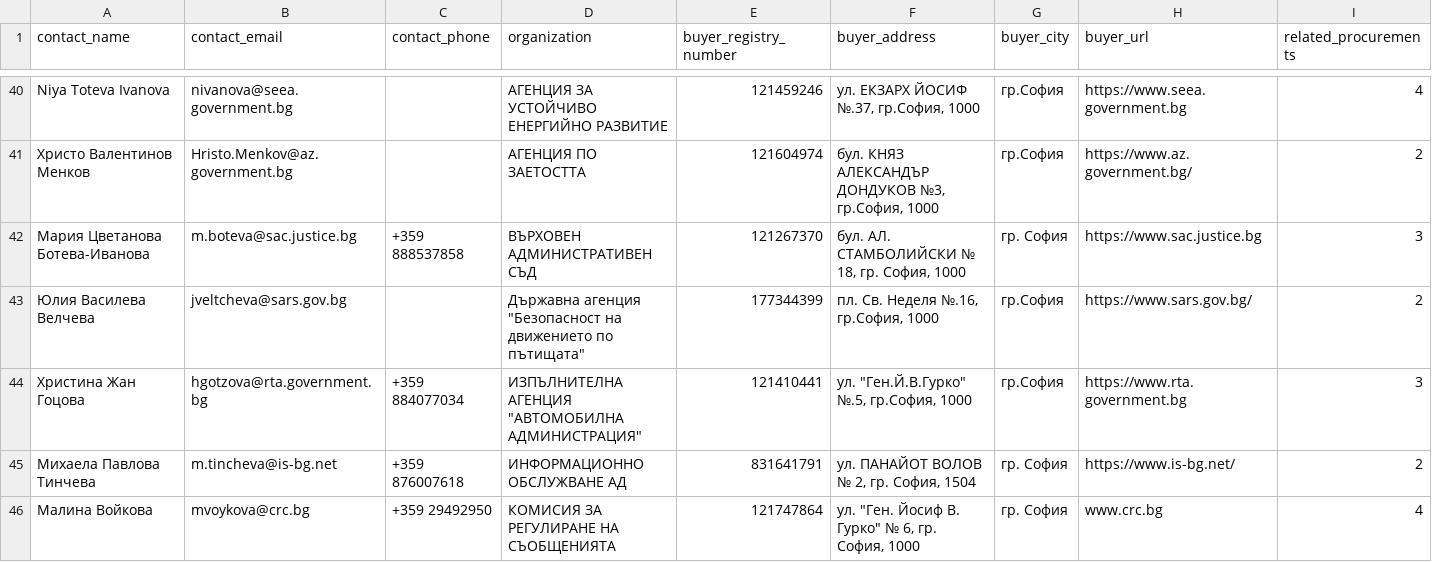
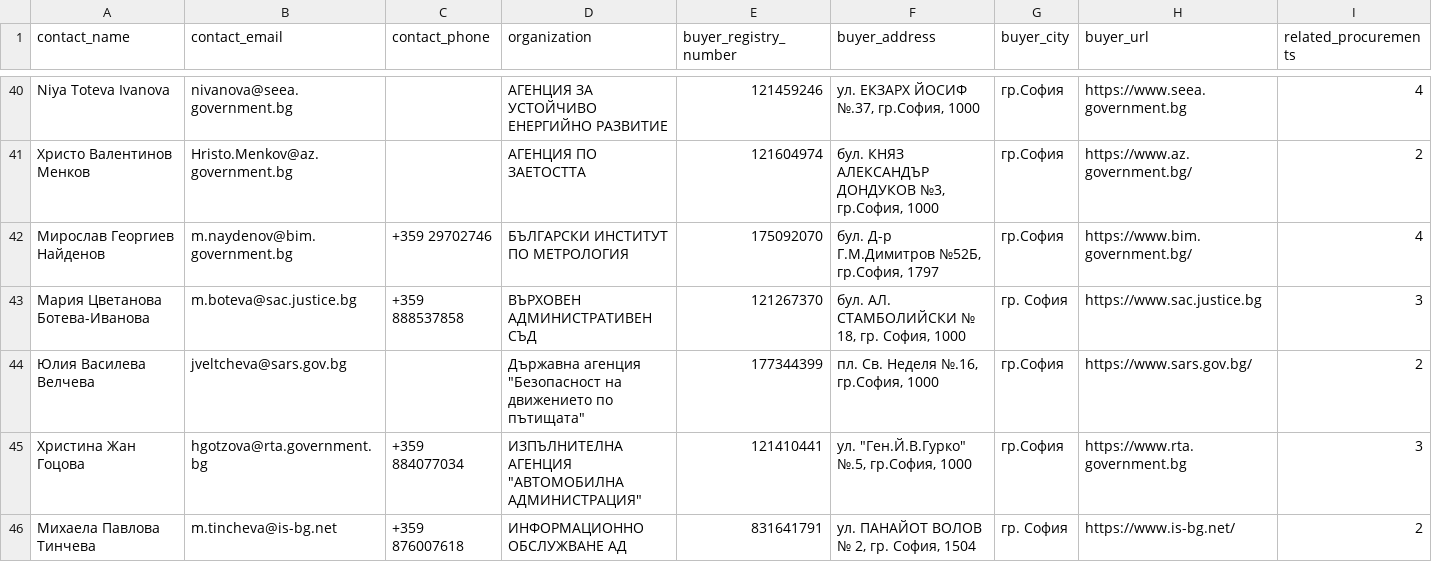
Before and after one commit to torksabig/eop-tech-contracts, a CSV file: data/contact-list.csv, drawn as a sheet; only a part is shown, gaps mark what is left out; the shorter side is filled out with more unchanged rows; rows hold the shown columns only; the diff covers the shown part only; the diff names each change by its address in the sheet, - before the commit and + after, or states it on an @@ line.

```diff
--- a/data/contact-list.csv
+++ b/data/contact-list.csv
+row 42: Мирослав Георгиев Найденов | m.naydenov@bim.government.bg | +359 29702746 | БЪЛГАРСКИ ИНСТИТУТ ПО МЕТРОЛОГИЯ | 175092070 | бул. Д-р Г.М.Димитров №52Б, гр.София, 1797 | гр.София | https://www.bim.government.bg/ | 4
```
Also changed, not shown: 6 added rows, 4 removed rows and 17 edited cells elsewhere in this file, web/public/data/contact-list.csv, 10 other files.
